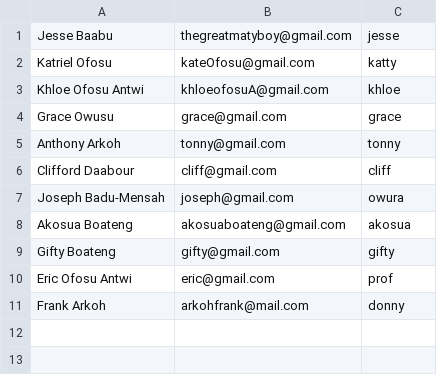
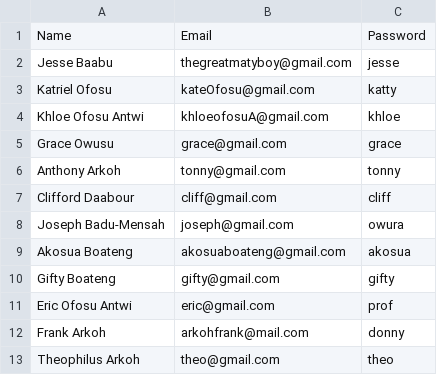
Before and after one commit to FrankDonny/getAroom, a CSV file: file.csv, drawn as a sheet.

```diff
--- a/file.csv
+++ b/file.csv
@@ -1 +1,2 @@
+Name,Email,Password
 Jesse Baabu,thegreatmatyboy@gmail.com,jesse
@@ -11 +12,2 @@ Eric Ofosu Antwi,eric@gmail.com,prof
 Frank Arkoh,arkohfrank@mail.com,donny
+Theophilus Arkoh,theo@gmail.com,theo
```
Also changed, not shown: 27 other files.
